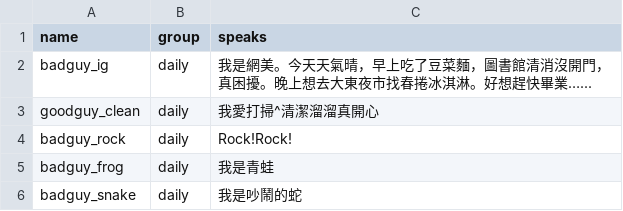
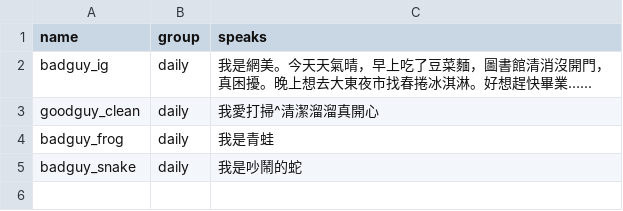
Before and after one commit to ienming/snail-journey, a CSV file: src/data/data_guys.csv, drawn as a sheet; the diff names each change by its address in the sheet, - before the commit and + after, or states it on an @@ line.

```diff
--- a/src/data/data_guys.csv
+++ b/src/data/data_guys.csv
-row 4: badguy_rock | daily | Rock!Rock!
```
Also changed, not shown: src/data/data_info_npc.csv, src/data/data_npc.csv, 8 other files.
